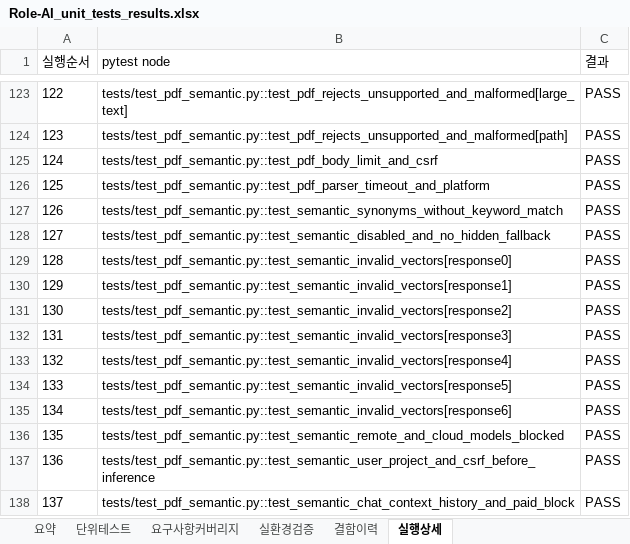
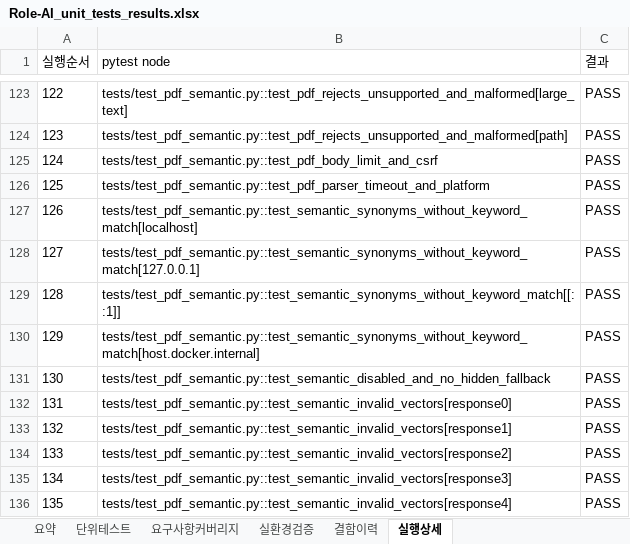
Before and after one commit to wjdwodhks35/Role-AI, an Excel workbook: qa/reports/Role-AI_unit_tests_results.xlsx, sheet 실행상세, drawn as a sheet; only a part is shown, gaps mark what is left out; the shorter side is filled out with more unchanged rows; values as stored, in another font and other column widths than the file's, no borders; addresses are those after the commit; the diff names each change by its address in the sheet, - before the commit and + after, or states it on an @@ line.

Commit message:
docs: record 141 passing tests including Docker host retrieval

```diff
--- a/qa/reports/Role-AI_unit_tests_results.xlsx (sheet 실행상세)
+++ b/qa/reports/Role-AI_unit_tests_results.xlsx (sheet 실행상세)
+row 127: 126 | tests/test_pdf_semantic.py::test_semantic_synonyms_without_keyword_match[localhost] | PASS
+row 128: 127 | tests/test_pdf_semantic.py::test_semantic_synonyms_without_keyword_match[127.0.0.1] | PASS
@@ column A (실행순서) renumbered from row 129 down @@
-B129 (pytest node): tests/test_pdf_semantic.py::test_semantic_synonyms_without_keyword_match
+B129 (pytest node): tests/test_pdf_semantic.py::test_semantic_synonyms_without_keyword_match[[::1]]
+row 130: 129 | tests/test_pdf_semantic.py::test_semantic_synonyms_without_keyword_match[host.docker.internal] | PASS
```
Also changed, not shown: sheet 단위테스트, sheet 요약, sheet 결함이력, 2 other files.
